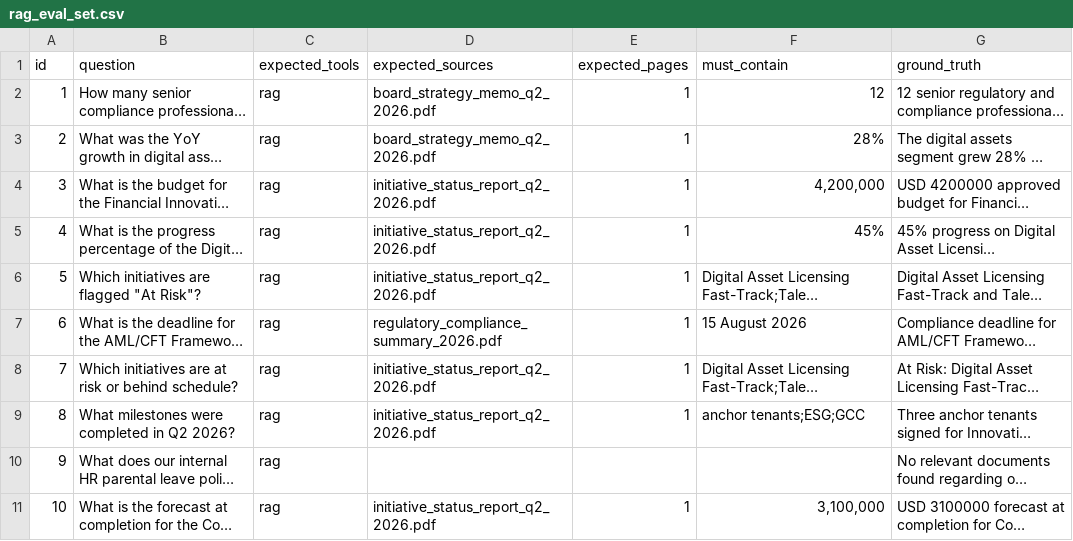
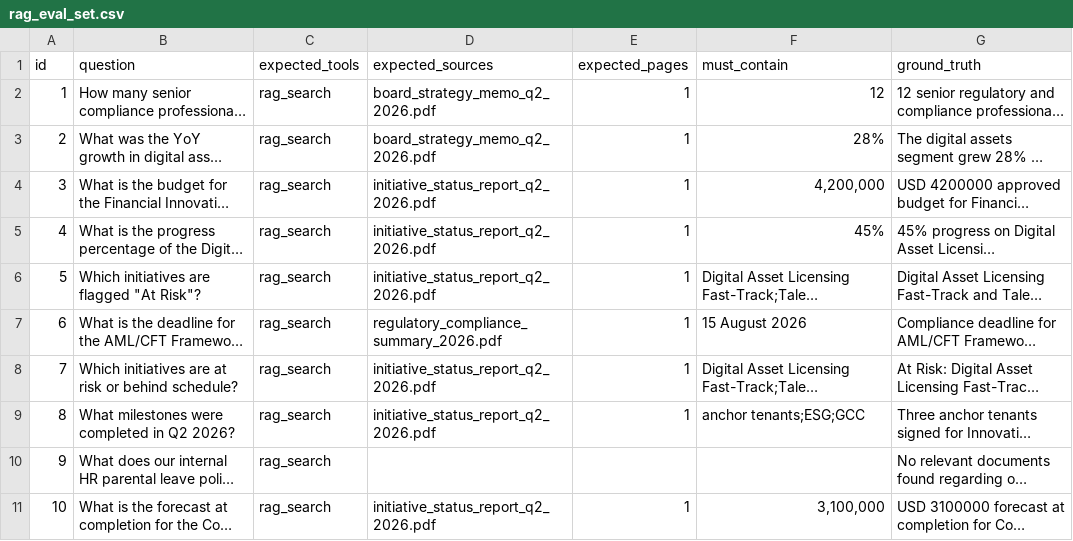
Before and after one commit to hadilaff/CSO_finance_Agent, a CSV file: eval/rag_eval_set.csv, drawn as a sheet; long unchanged cells end in …; the diff names each change by its address in the sheet, - before the commit and + after, or states it on an @@ line.

Commit message:
modify the readme + add eval set

```diff
--- a/eval/rag_eval_set.csv
+++ b/eval/rag_eval_set.csv
-C2:C11 (expected_tools): rag
+C2:C11 (expected_tools): rag_search
```
Also changed, not shown: 2 other files.
